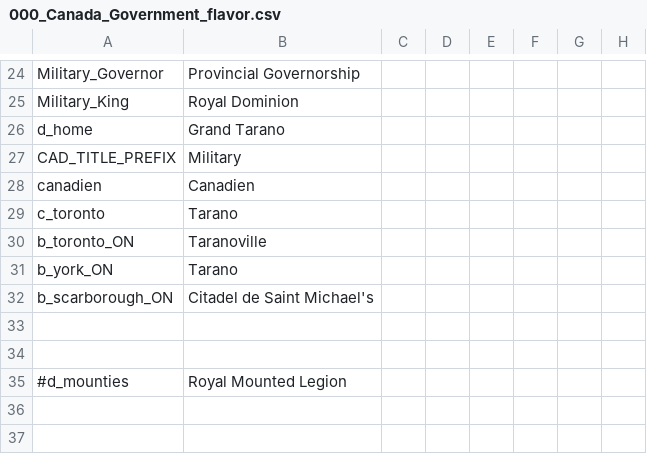
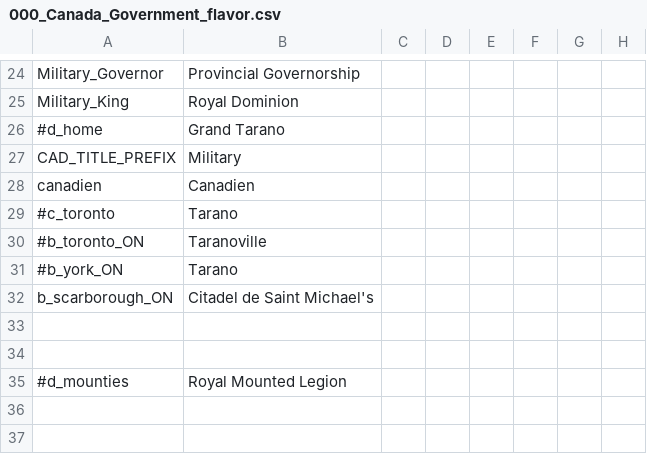
Before and after one commit to MrBadaniel/Aguila-o-Sol, a CSV file: localisation/000_Canada_Government_flavor.csv, drawn as a sheet; only a part is shown, gaps mark what is left out; the diff names each change by its address in the sheet, - before the commit and + after, or states it on an @@ line.

```diff
--- a/localisation/000_Canada_Government_flavor.csv
+++ b/localisation/000_Canada_Government_flavor.csv
-A26: d_home
+A26: #d_home
-A29: c_toronto
+A29: #c_toronto
-A30: b_toronto_ON
+A30: #b_toronto_ON
-A31: b_york_ON
+A31: #b_york_ON
```
Also changed, not shown: 3 other files.
